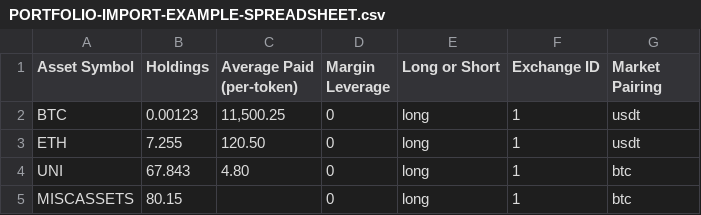
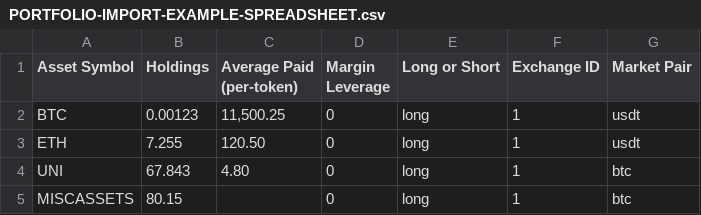
Before and after one commit to BensonP8/Open_Crypto_Tracker, a CSV file: DOCUMENTATION-ETC/PORTFOLIO-IMPORT-EXAMPLE-SPREADSHEET.csv, drawn as a sheet.

Commit message:
Code optimization for faster interface runtimes, shorter semantic names for code readability / smaller cookie data sets
Code optimization for faster interface runtimes, shorter semantic names for code readability / smaller cookie data sets

```diff
--- a/DOCUMENTATION-ETC/PORTFOLIO-IMPORT-EXAMPLE-SPREADSHEET.csv
+++ b/DOCUMENTATION-ETC/PORTFOLIO-IMPORT-EXAMPLE-SPREADSHEET.csv
@@ -1,2 +1,2 @@
-"Asset Symbol",Holdings,"Average Paid (per-token)","Margin Leverage","Long or Short","Exchange ID","Market Pairing"
+"Asset Symbol",Holdings,"Average Paid (per-token)","Margin Leverage","Long or Short","Exchange ID","Market Pair"
 BTC,0.00123,"11,500.25",0,long,1,usdt
```
Also changed, not shown: 53 other files.
